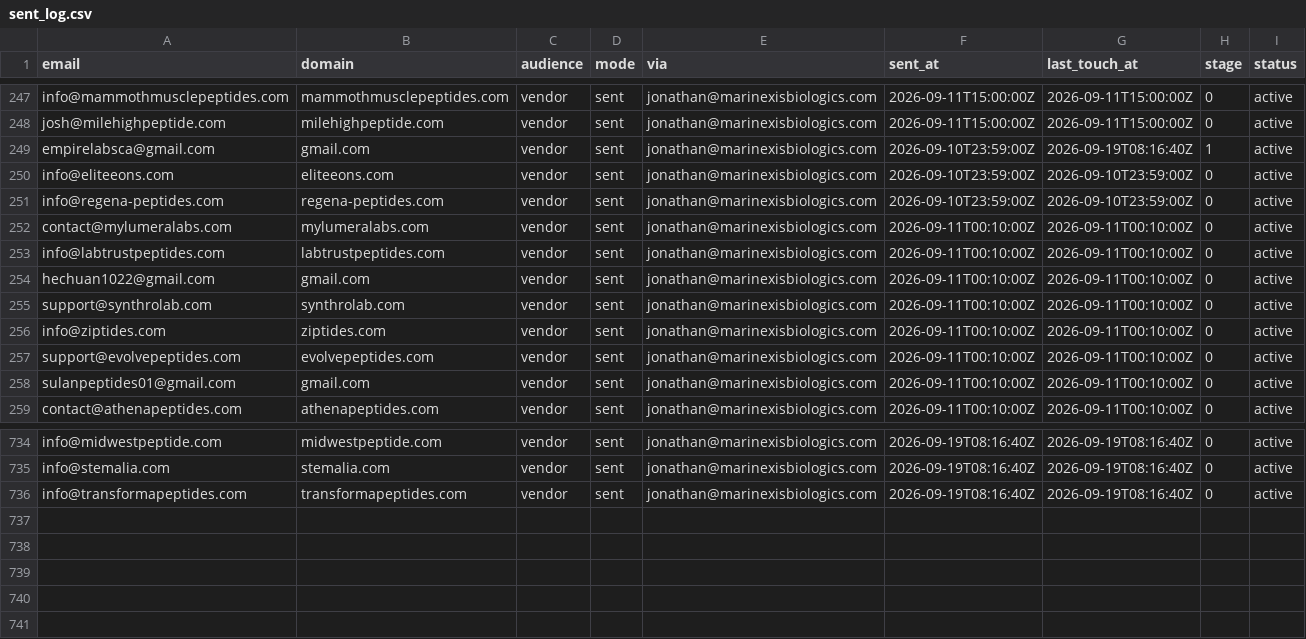
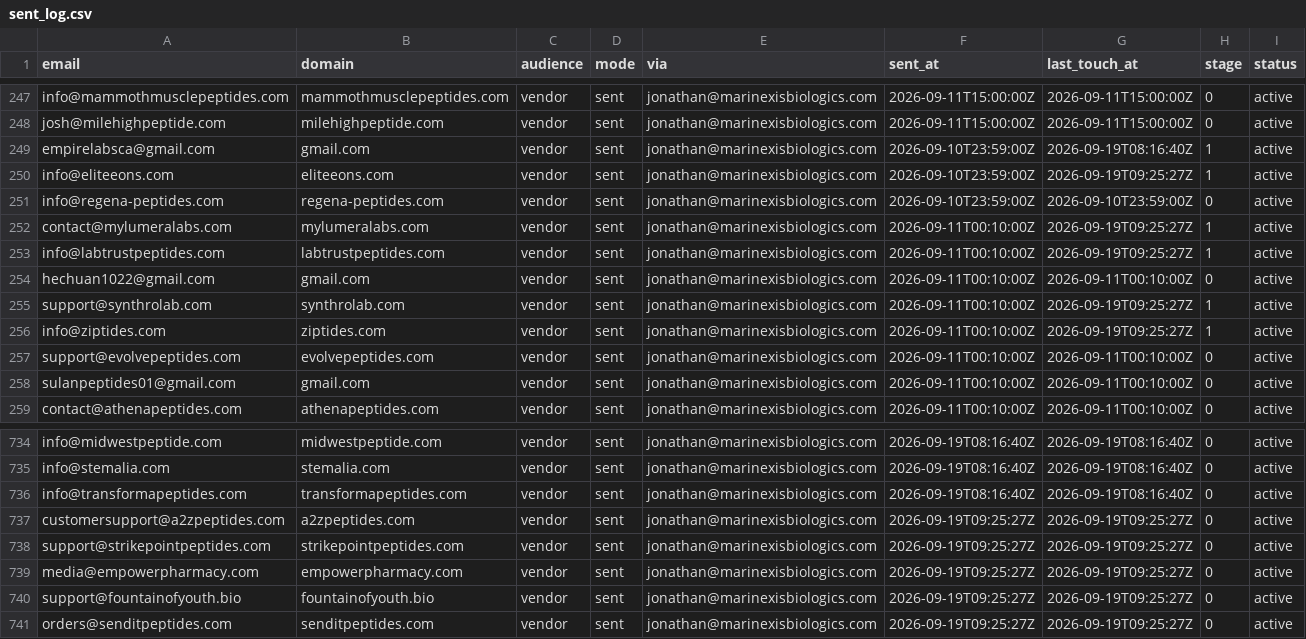
Before and after one commit to cfnoperations1-cell/g, a CSV file: outreach/sent_log.csv, drawn as a sheet; only a part is shown, gaps mark what is left out.

```diff
--- a/outreach/sent_log.csv
+++ b/outreach/sent_log.csv
@@ -249,9 +249,9 @@ josh@milehighpeptide.com,milehighpeptide.com,vendor,sent,jonathan@marinexisbiolo
 empirelabsca@gmail.com,gmail.com,vendor,sent,jonathan@marinexisbiologics.com,2026-09-10T23:59:00Z,2026-09-19T08:16:40Z,1,active
-info@eliteeons.com,eliteeons.com,vendor,sent,jonathan@marinexisbiologics.com,2026-09-10T23:59:00Z,2026-09-10T23:59:00Z,0,active
+info@eliteeons.com,eliteeons.com,vendor,sent,jonathan@marinexisbiologics.com,2026-09-10T23:59:00Z,2026-09-19T09:25:27Z,1,active
 info@regena-peptides.com,regena-peptides.com,vendor,sent,jonathan@marinexisbiologics.com,2026-09-10T23:59:00Z,2026-09-10T23:59:00Z,0,active
-contact@mylumeralabs.com,mylumeralabs.com,vendor,sent,jonathan@marinexisbiologics.com,2026-09-11T00:10:00Z,2026-09-11T00:10:00Z,0,active
-info@labtrustpeptides.com,labtrustpeptides.com,vendor,sent,jonathan@marinexisbiologics.com,2026-09-11T00:10:00Z,2026-09-11T00:10:00Z,0,active
+contact@mylumeralabs.com,mylumeralabs.com,vendor,sent,jonathan@marinexisbiologics.com,2026-09-11T00:10:00Z,2026-09-19T09:25:27Z,1,active
+info@labtrustpeptides.com,labtrustpeptides.com,vendor,sent,jonathan@marinexisbiologics.com,2026-09-11T00:10:00Z,2026-09-19T09:25:27Z,1,active
 hechuan1022@gmail.com,gmail.com,vendor,sent,jonathan@marinexisbiologics.com,2026-09-11T00:10:00Z,2026-09-11T00:10:00Z,0,active
-support@synthrolab.com,synthrolab.com,vendor,sent,jonathan@marinexisbiologics.com,2026-09-11T00:10:00Z,2026-09-11T00:10:00Z,0,active
-info@ziptides.com,ziptides.com,vendor,sent,jonathan@marinexisbiologics.com,2026-09-11T00:10:00Z,2026-09-11T00:10:00Z,0,active
+support@synthrolab.com,synthrolab.com,vendor,sent,jonathan@marinexisbiologics.com,2026-09-11T00:10:00Z,2026-09-19T09:25:27Z,1,active
+info@ziptides.com,ziptides.com,vendor,sent,jonathan@marinexisbiologics.com,2026-09-11T00:10:00Z,2026-09-19T09:25:27Z,1,active
 support@evolvepeptides.com,evolvepeptides.com,vendor,sent,jonathan@marinexisbiologics.com,2026-09-11T00:10:00Z,2026-09-11T00:10:00Z,0,active
@@ -736 +736,6 @@ info@stemalia.com,stemalia.com,vendor,sent,jonathan@marinexisbiologics.com,2026-
 info@transformapeptides.com,transformapeptides.com,vendor,sent,jonathan@marinexisbiologics.com,2026-09-19T08:16:40Z,2026-09-19T08:16:40Z,0,active
+customersupport@a2zpeptides.com,a2zpeptides.com,vendor,sent,jonathan@marinexisbiologics.com,2026-09-19T09:25:27Z,2026-09-19T09:25:27Z,0,active
+support@strikepointpeptides.com,strikepointpeptides.com,vendor,sent,jonathan@marinexisbiologics.com,2026-09-19T09:25:27Z,2026-09-19T09:25:27Z,0,active
+media@empowerpharmacy.com,empowerpharmacy.com,vendor,sent,jonathan@marinexisbiologics.com,2026-09-19T09:25:27Z,2026-09-19T09:25:27Z,0,active
+support@fountainofyouth.bio,fountainofyouth.bio,vendor,sent,jonathan@marinexisbiologics.com,2026-09-19T09:25:27Z,2026-09-19T09:25:27Z,0,active
+orders@senditpeptides.com,senditpeptides.com,vendor,sent,jonathan@marinexisbiologics.com,2026-09-19T09:25:27Z,2026-09-19T09:25:27Z,0,active
```
Also changed, not shown: outreach/contacted.csv, outreach/not_yet_emailed.csv, 2 other files.
